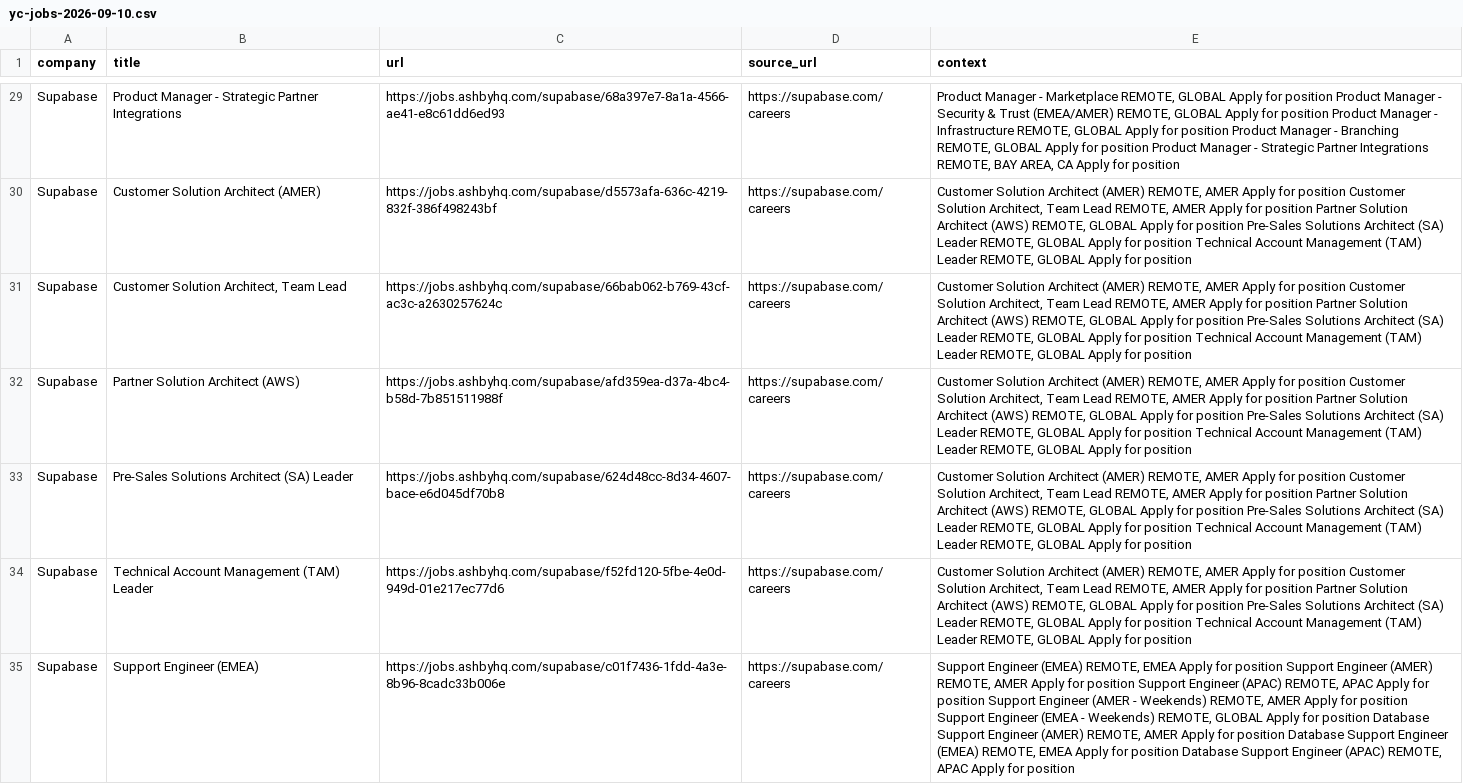
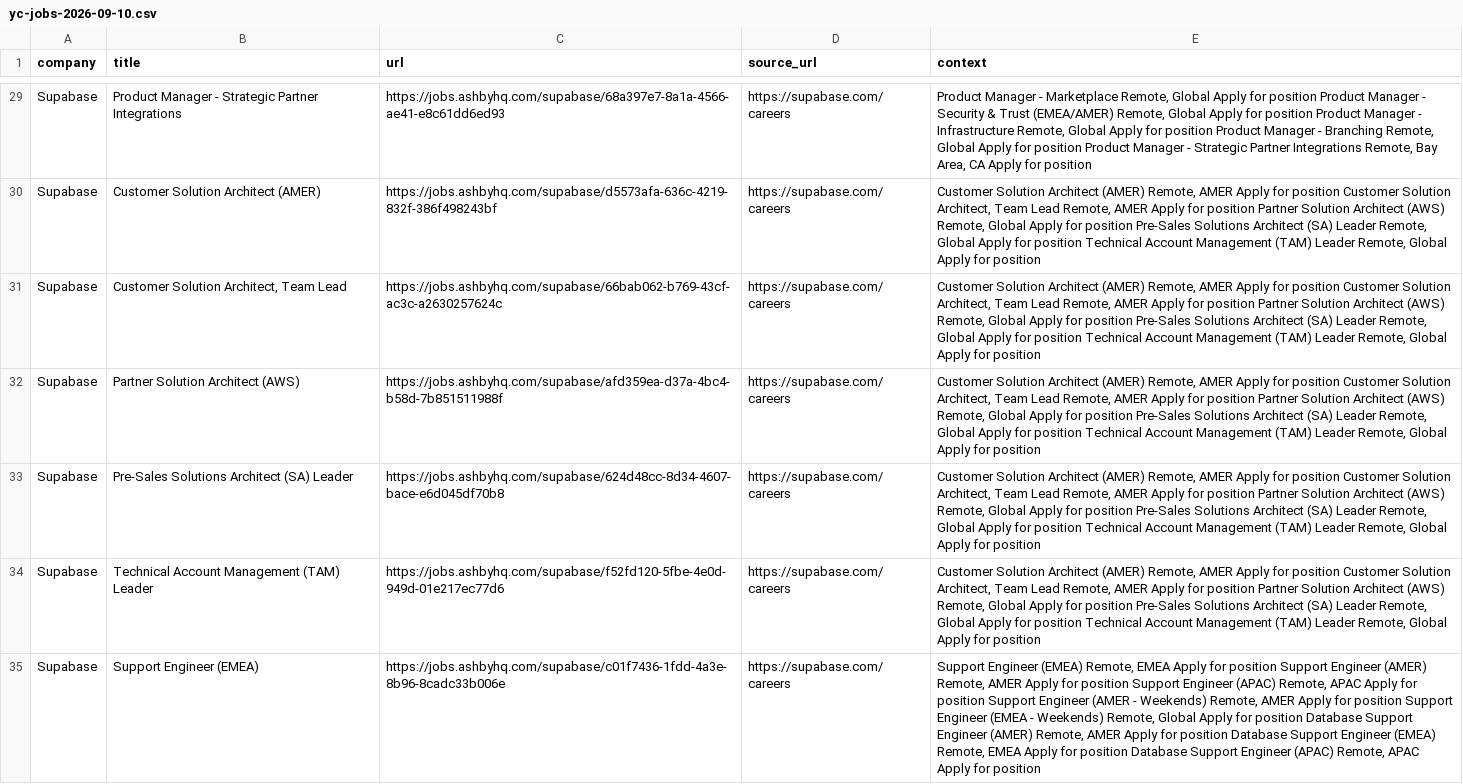
Before and after one commit to sarthakagrawal927/slow-serp, a CSV file: data/yc-jobs-2026-09-10.csv, drawn as a sheet; only a part is shown, gaps mark what is left out; the diff covers the shown part only; the diff names each change by its address in the sheet, - before the commit and + after, or states it on an @@ line.

```diff
--- a/data/yc-jobs-2026-09-10.csv
+++ b/data/yc-jobs-2026-09-10.csv
-E29 (context): …- Marketplace REMOTE, GLOBAL Apply for position Product Manager - Security & Trust (EMEA/AMER) REMOTE, GLOBAL Apply for position Product Manager - Infrastructure REMOTE, GLOBAL Apply for position Product Manager - Branching REMOTE, GLOBAL Apply for position Product Manager - Strategic Partner Integrations REMOTE, BAY AREA, CA Apply…
+E29 (context): …- Marketplace Remote, Global Apply for position Product Manager - Security & Trust (EMEA/AMER) Remote, Global Apply for position Product Manager - Infrastructure Remote, Global Apply for position Product Manager - Branching Remote, Global Apply for position Product Manager - Strategic Partner Integrations Remote, Bay Area, CA Apply…
-E30:E34 (context): …Architect (AMER) REMOTE, AMER Apply for position Customer Solution Architect, Team Lead REMOTE, AMER Apply for position Partner Solution Architect (AWS) REMOTE, GLOBAL Apply for position Pre-Sales Solutions Architect (SA) Leader REMOTE, GLOBAL Apply for position Technical Account Management (TAM) Leader REMOTE, GLOBAL Apply for…
+E30:E34 (context): …Architect (AMER) Remote, AMER Apply for position Customer Solution Architect, Team Lead Remote, AMER Apply for position Partner Solution Architect (AWS) Remote, Global Apply for position Pre-Sales Solutions Architect (SA) Leader Remote, Global Apply for position Technical Account Management (TAM) Leader Remote, Global Apply for…
-E35 (context): …Engineer (EMEA) REMOTE, EMEA Apply for position Support Engineer (AMER) REMOTE, AMER Apply for position Support Engineer (APAC) REMOTE, APAC Apply for position Support Engineer (AMER - Weekends) REMOTE, AMER Apply for position Support Engineer (EMEA - Weekends) REMOTE, GLOBAL Apply for position Database Support Engineer (AMER) REMOTE, AMER Apply for position Database Support Engineer (EMEA) REMOTE, EMEA Apply for position Database Support Engineer (APAC) REMOTE, APAC Apply…
+E35 (context): …Engineer (EMEA) Remote, EMEA Apply for position Support Engineer (AMER) Remote, AMER Apply for position Support Engineer (APAC) Remote, APAC Apply for position Support Engineer (AMER - Weekends) Remote, AMER Apply for position Support Engineer (EMEA - Weekends) Remote, Global Apply for position Database Support Engineer (AMER) Remote, AMER Apply for position Database Support Engineer (EMEA) Remote, EMEA Apply for position Database Support Engineer (APAC) Remote, APAC Apply…
```
Also changed, not shown: 76 edited cells elsewhere in this file, 20 other files.
